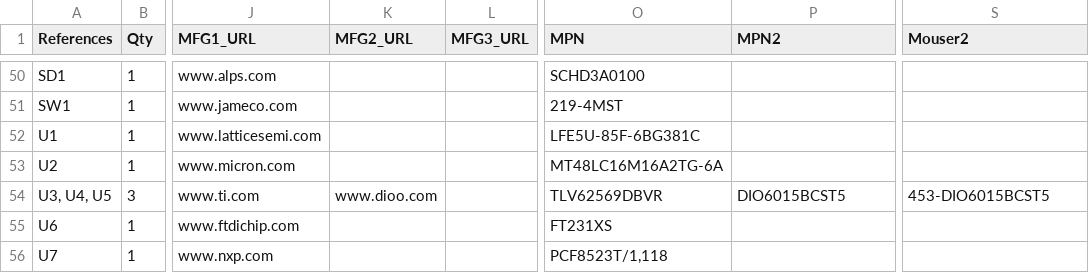
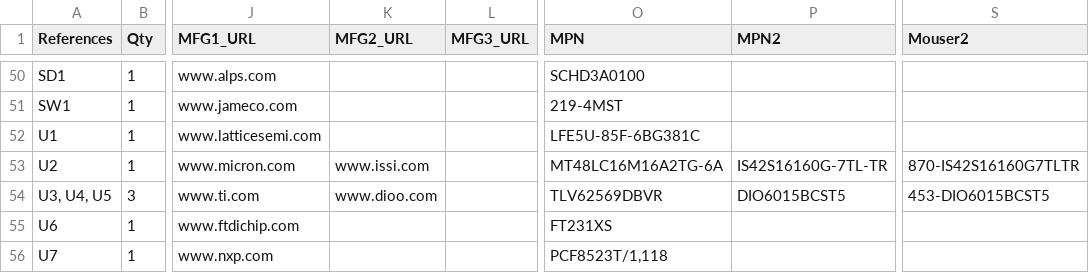
Before and after one commit to emard/ulx3s, a TSV file: 1-click-bom.tsv, drawn as a sheet; only a part is shown, gaps mark what is left out; the diff names each change by its address in the sheet, - before the commit and + after, or states it on an @@ line.

Commit message:
1-click-bom.tsv update

```diff
--- a/1-click-bom.tsv
+++ b/1-click-bom.tsv
-K53 (MFG2_URL): (empty)
+K53 (MFG2_URL): www.issi.com
-P53 (MPN2): (empty)
+P53 (MPN2): IS42S16160G-7TL-TR
-S53 (Mouser2): (empty)
+S53 (Mouser2): 870-IS42S16160G7TLTR
```
